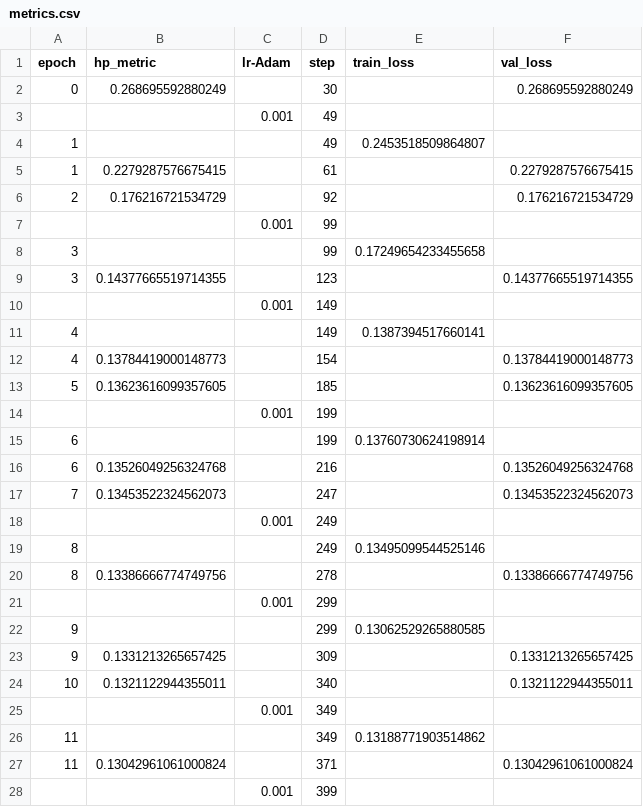
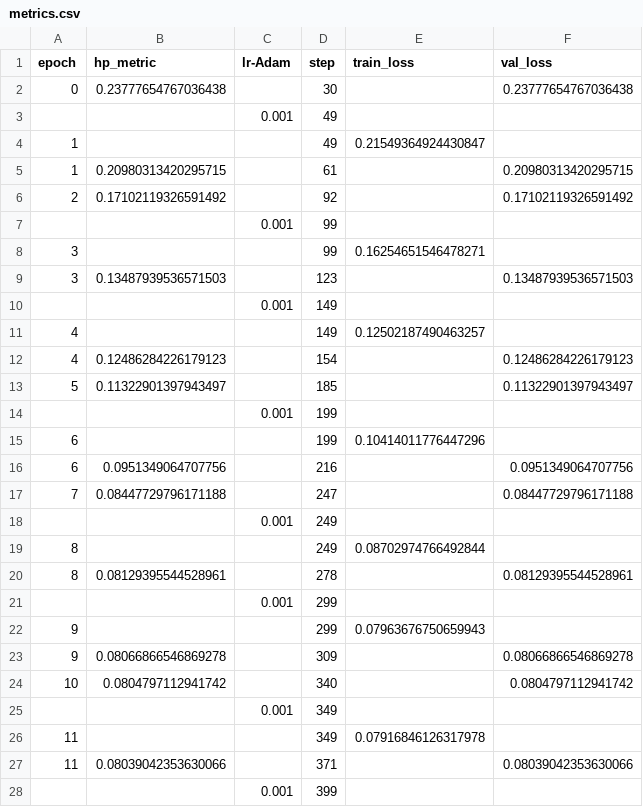
Before and after one commit to Gflinois/midichlorians, a CSV file: lightning_logs/version_0/metrics.csv, drawn as a sheet; only a part is shown; the diff covers the shown part only.

```diff
--- a/lightning_logs/version_0/metrics.csv
+++ b/lightning_logs/version_0/metrics.csv
@@ -1,28 +1,28 @@
 epoch,hp_metric,lr-Adam,step,train_loss,val_loss
-0,0.268695592880249,,30,,0.268695592880249
+0,0.23777654767036438,,30,,0.23777654767036438
 ,,0.001,49,,
-1,,,49,0.2453518509864807,
-1,0.2279287576675415,,61,,0.2279287576675415
-2,0.176216721534729,,92,,0.176216721534729
+1,,,49,0.21549364924430847,
+1,0.20980313420295715,,61,,0.20980313420295715
+2,0.17102119326591492,,92,,0.17102119326591492
 ,,0.001,99,,
-3,,,99,0.17249654233455658,
-3,0.14377665519714355,,123,,0.14377665519714355
+3,,,99,0.16254651546478271,
+3,0.13487939536571503,,123,,0.13487939536571503
 ,,0.001,149,,
-4,,,149,0.1387394517660141,
-4,0.13784419000148773,,154,,0.13784419000148773
-5,0.13623616099357605,,185,,0.13623616099357605
+4,,,149,0.12502187490463257,
+4,0.12486284226179123,,154,,0.12486284226179123
+5,0.11322901397943497,,185,,0.11322901397943497
 ,,0.001,199,,
-6,,,199,0.13760730624198914,
-6,0.13526049256324768,,216,,0.13526049256324768
-7,0.13453522324562073,,247,,0.13453522324562073
+6,,,199,0.10414011776447296,
+6,0.0951349064707756,,216,,0.0951349064707756
+7,0.08447729796171188,,247,,0.08447729796171188
 ,,0.001,249,,
-8,,,249,0.13495099544525146,
-8,0.13386666774749756,,278,,0.13386666774749756
+8,,,249,0.08702974766492844,
+8,0.08129395544528961,,278,,0.08129395544528961
 ,,0.001,299,,
-9,,,299,0.13062529265880585,
-9,0.1331213265657425,,309,,0.1331213265657425
-10,0.1321122944355011,,340,,0.1321122944355011
+9,,,299,0.07963676750659943,
+9,0.08066866546869278,,309,,0.08066866546869278
+10,0.0804797112941742,,340,,0.0804797112941742
 ,,0.001,349,,
-11,,,349,0.13188771903514862,
-11,0.13042961061000824,,371,,0.13042961061000824
+11,,,349,0.07916846126317978,
+11,0.08039042353630066,,371,,0.08039042353630066
 ,,0.001,399,,
```
Also changed, not shown: 47 edited cells elsewhere in this file, 3 other files.
